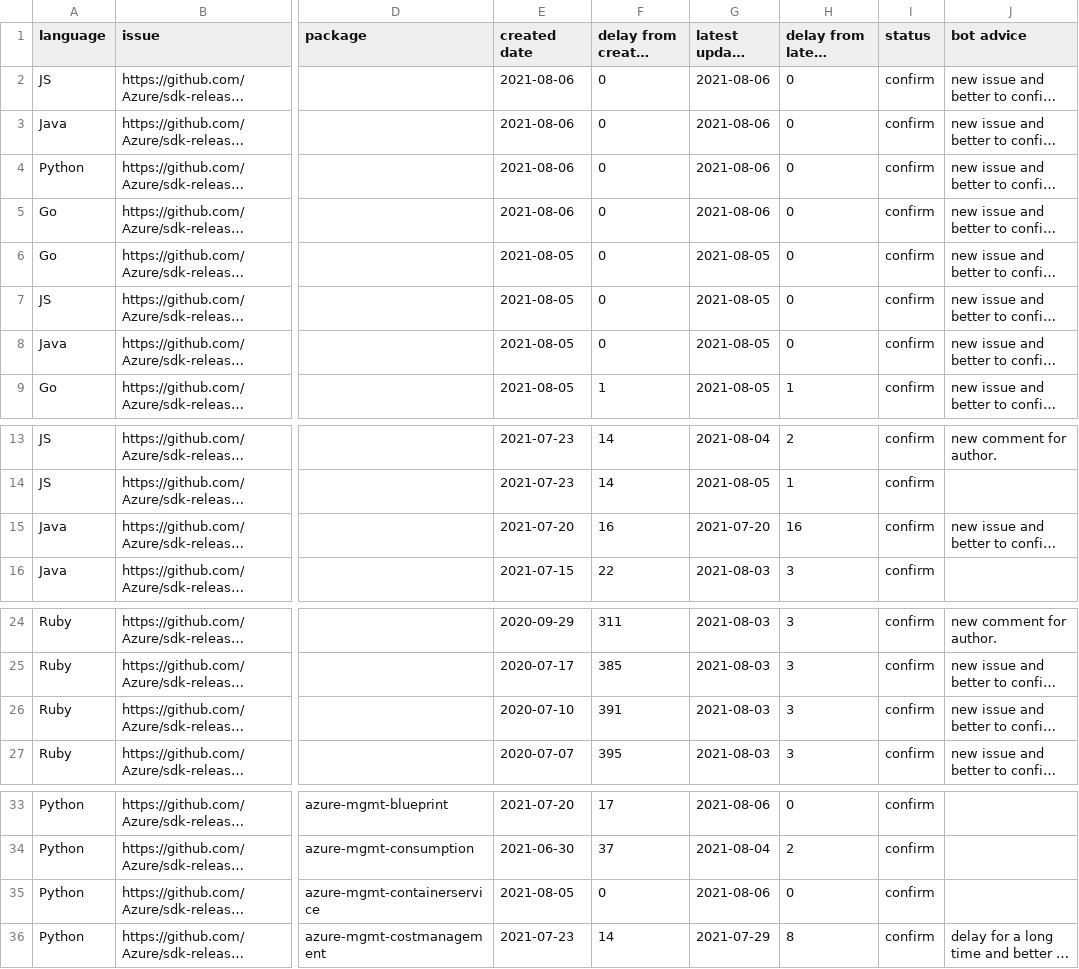
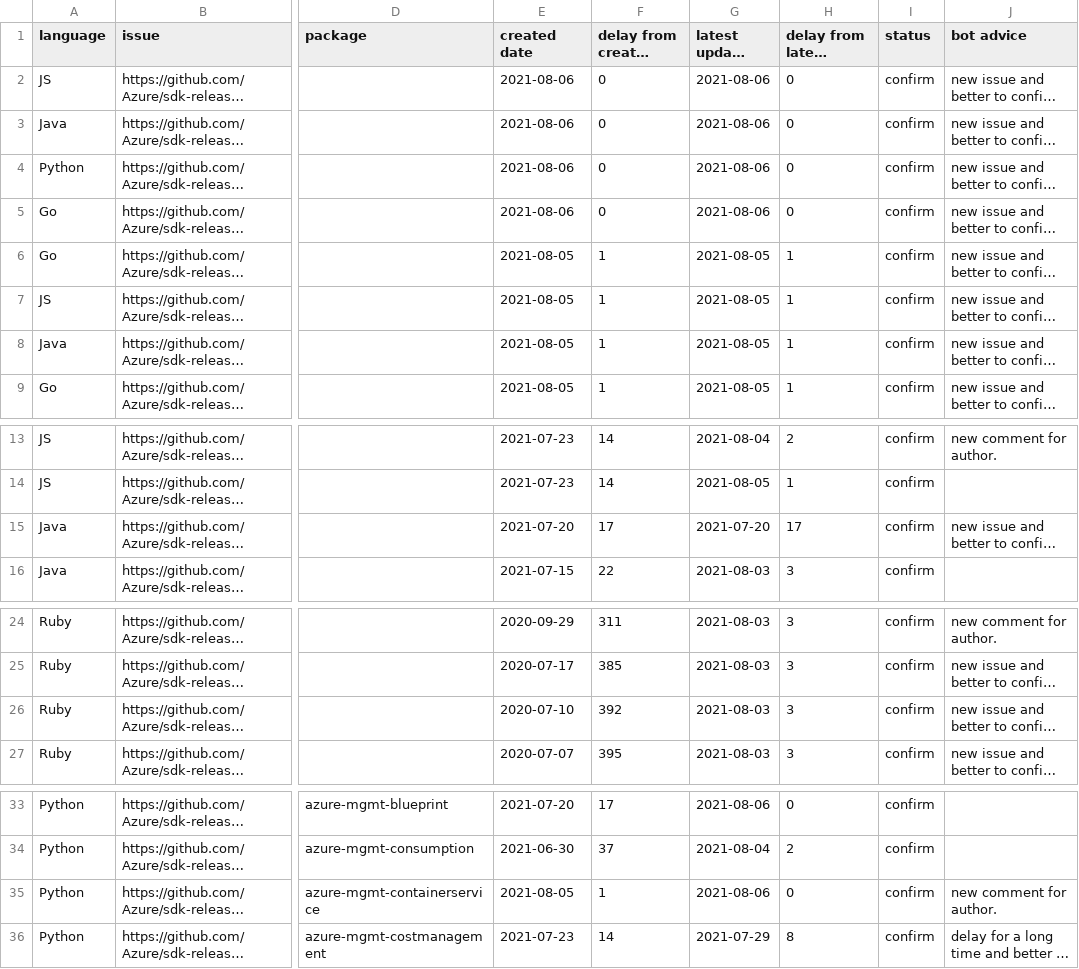
Before and after one commit to msyyc/file-storage, a CSV file: release_issue_status.csv, drawn as a sheet; only a part is shown, gaps mark what is left out; long unchanged cells end in …; the diff names each change by its address in the sheet, - before the commit and + after, or states it on an @@ line.

Commit message:
update excel

```diff
--- a/release_issue_status.csv
+++ b/release_issue_status.csv
-F6:F8 (delay from created date): 0
+F6:F8 (delay from created date): 1
-H6:H8 (delay from latest update): 0
+H6:H8 (delay from latest update): 1
-F15 (delay from created date): 16
+F15 (delay from created date): 17
-H15 (delay from latest update): 16
+H15 (delay from latest update): 17
-F26 (delay from created date): 391
+F26 (delay from created date): 392
-F35 (delay from created date): 0
+F35 (delay from created date): 1
-J35 (bot advice): (empty)
+J35 (bot advice): new comment for author.
```
